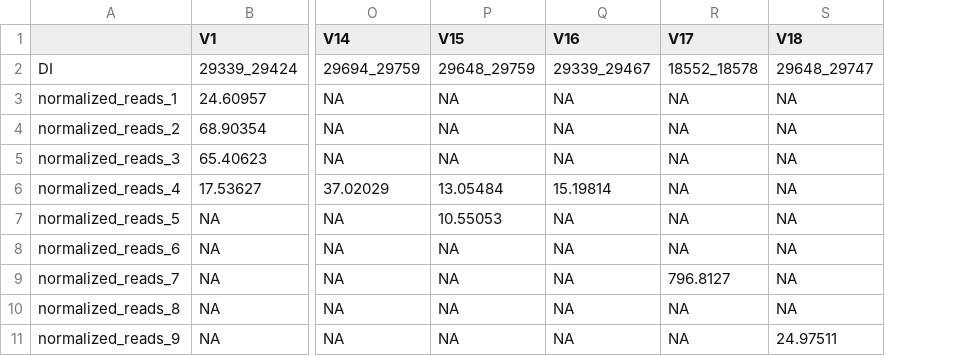
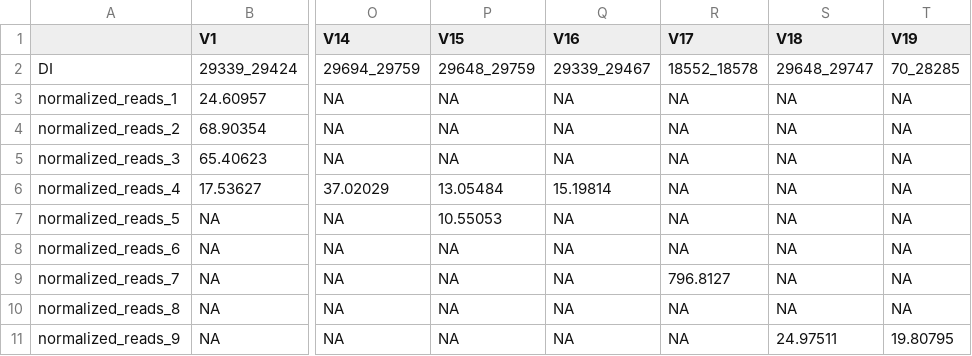
Before and after one commit to BROOKELAB/SARS-CoV-2-DVGs, a CSV file: dvg_tracking/dvg_451709.csv, drawn as a sheet; only a part is shown, gaps mark what is left out; the diff names each change by its address in the sheet, - before the commit and + after, or states it on an @@ line.

```diff
--- a/dvg_tracking/dvg_451709.csv
+++ b/dvg_tracking/dvg_451709.csv
+column T (V19), rows 2-11: 70_28285 | NA | NA | NA | NA | NA | NA | NA | NA | 19.80795
```
Also changed, not shown: dvg_tracking/dvg_432686.csv, dvg_tracking/dvg_433227.csv, 8 other files.
